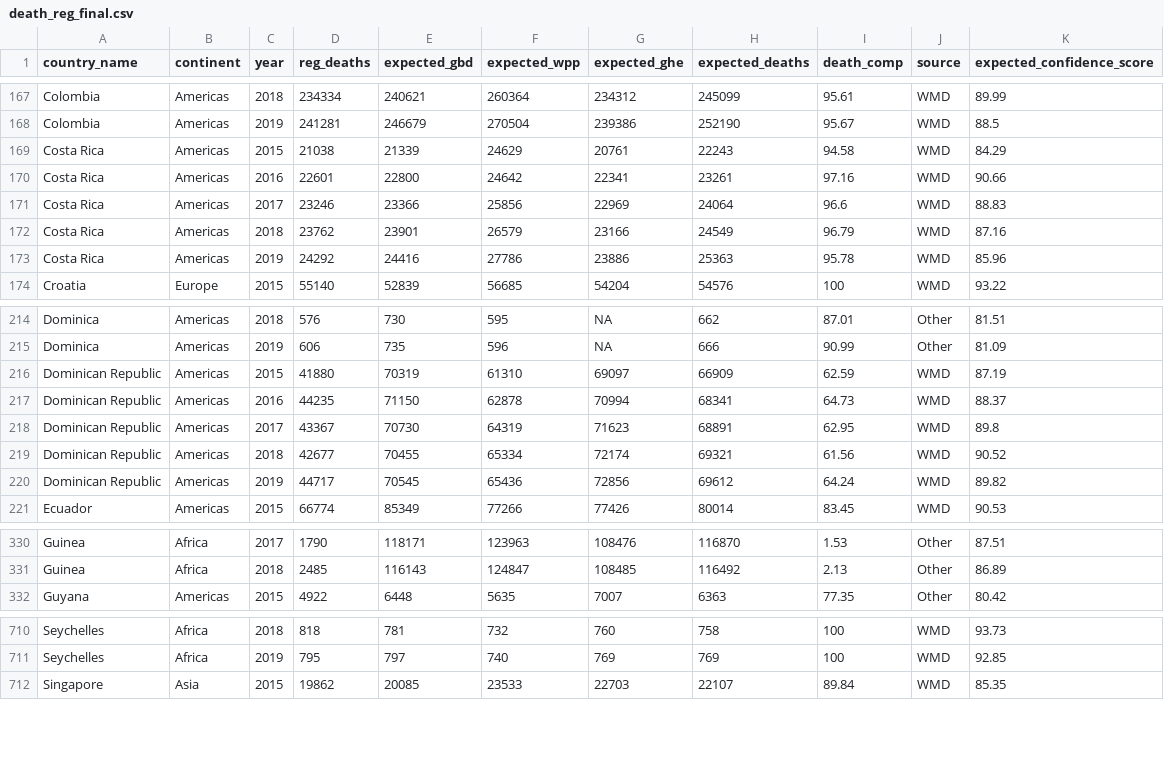
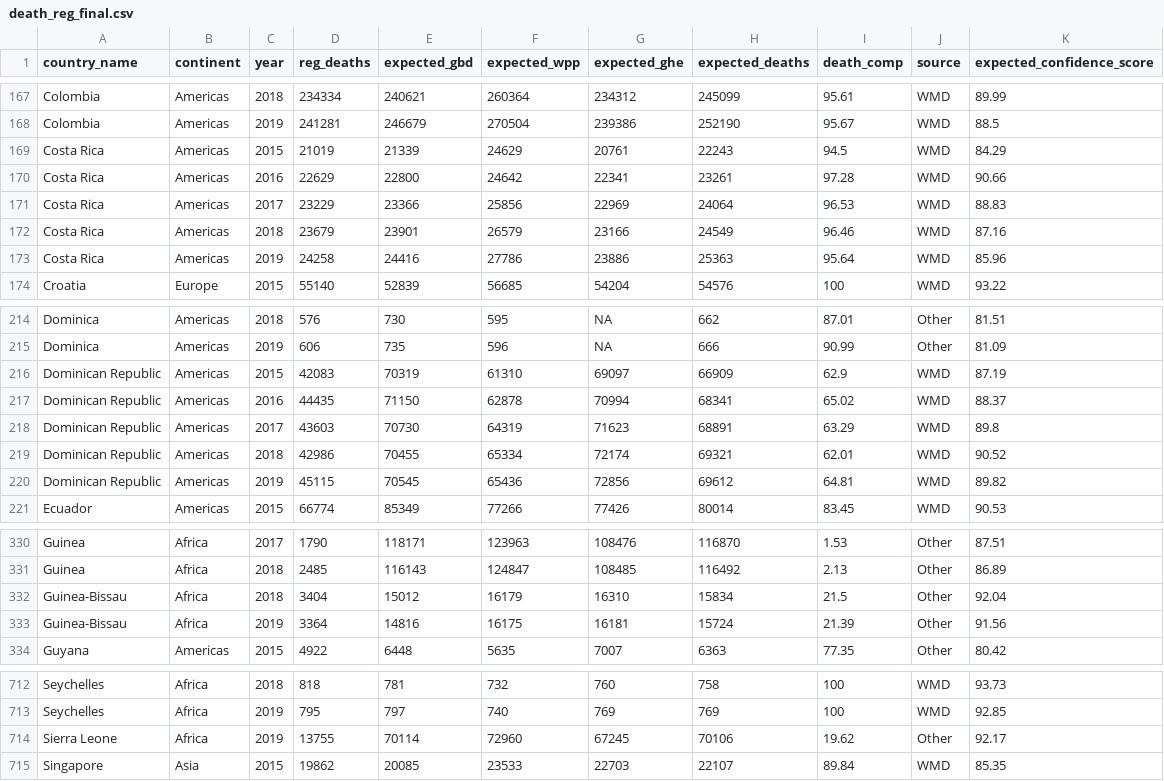
Before and after one commit to akarlinsky/death_registration, a CSV file: death_reg_final.csv, drawn as a sheet; only a part is shown, gaps mark what is left out; the diff covers the shown part only.

Commit message:
2025-07-26 update
Added: Guinea-Bissau, Sierra Leone.
Some 2015-2019 data was slightly revised for existing countries from WMD.

```diff
--- a/death_reg_final.csv
+++ b/death_reg_final.csv
@@ -168,7 +168,7 @@
 "Colombia","Americas",2019,241281,246679,270504,239386,252190,95.67,"WMD",88.5
-"Costa Rica","Americas",2015,21038,21339,24629,20761,22243,94.58,"WMD",84.29
-"Costa Rica","Americas",2016,22601,22800,24642,22341,23261,97.16,"WMD",90.66
-"Costa Rica","Americas",2017,23246,23366,25856,22969,24064,96.6,"WMD",88.83
-"Costa Rica","Americas",2018,23762,23901,26579,23166,24549,96.79,"WMD",87.16
-"Costa Rica","Americas",2019,24292,24416,27786,23886,25363,95.78,"WMD",85.96
+"Costa Rica","Americas",2015,21019,21339,24629,20761,22243,94.5,"WMD",84.29
+"Costa Rica","Americas",2016,22629,22800,24642,22341,23261,97.28,"WMD",90.66
+"Costa Rica","Americas",2017,23229,23366,25856,22969,24064,96.53,"WMD",88.83
+"Costa Rica","Americas",2018,23679,23901,26579,23166,24549,96.46,"WMD",87.16
+"Costa Rica","Americas",2019,24258,24416,27786,23886,25363,95.64,"WMD",85.96
 "Croatia","Europe",2015,55140,52839,56685,54204,54576,100,"WMD",93.22
@@ -215,7 +215,7 @@
 "Dominica","Americas",2019,606,735,596,NA,666,90.99,"Other",81.09
-"Dominican Republic","Americas",2015,41880,70319,61310,69097,66909,62.59,"WMD",87.19
-"Dominican Republic","Americas",2016,44235,71150,62878,70994,68341,64.73,"WMD",88.37
-"Dominican Republic","Americas",2017,43367,70730,64319,71623,68891,62.95,"WMD",89.8
-"Dominican Republic","Americas",2018,42677,70455,65334,72174,69321,61.56,"WMD",90.52
-"Dominican Republic","Americas",2019,44717,70545,65436,72856,69612,64.24,"WMD",89.82
+"Dominican Republic","Americas",2015,42083,70319,61310,69097,66909,62.9,"WMD",87.19
+"Dominican Republic","Americas",2016,44435,71150,62878,70994,68341,65.02,"WMD",88.37
+"Dominican Republic","Americas",2017,43603,70730,64319,71623,68891,63.29,"WMD",89.8
+"Dominican Republic","Americas",2018,42986,70455,65334,72174,69321,62.01,"WMD",90.52
+"Dominican Republic","Americas",2019,45115,70545,65436,72856,69612,64.81,"WMD",89.82
 "Ecuador","Americas",2015,66774,85349,77266,77426,80014,83.45,"WMD",90.53
@@ -331,2 +331,4 @@
 "Guinea","Africa",2018,2485,116143,124847,108485,116492,2.13,"Other",86.89
+"Guinea-Bissau","Africa",2018,3404,15012,16179,16310,15834,21.5,"Other",92.04
+"Guinea-Bissau","Africa",2019,3364,14816,16175,16181,15724,21.39,"Other",91.56
 "Guyana","Americas",2015,4922,6448,5635,7007,6363,77.35,"Other",80.42
@@ -711,2 +713,3 @@
 "Seychelles","Africa",2019,795,797,740,769,769,100,"WMD",92.85
+"Sierra Leone","Africa",2019,13755,70114,72960,67245,70106,19.62,"Other",92.17
 "Singapore","Asia",2015,19862,20085,23533,22703,22107,89.84,"WMD",85.35
```
Also changed, not shown: 51 edited cells elsewhere in this file, 1 other file.
